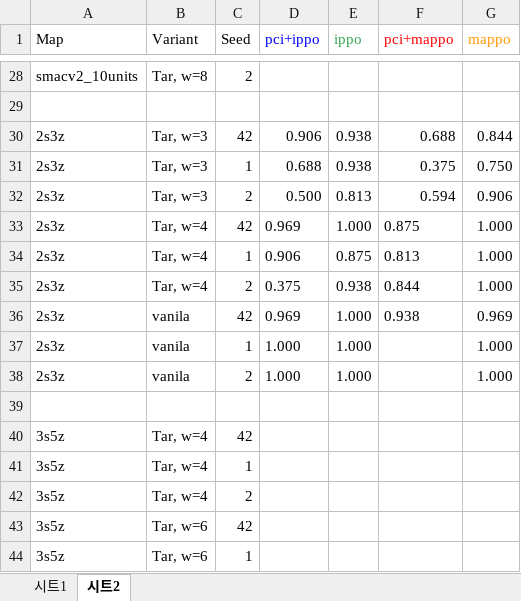
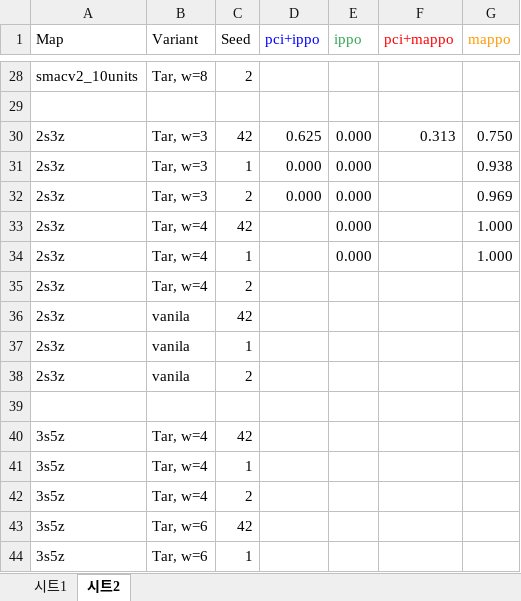
Before and after one commit to chamjinJoo/credit_assign_IRR, an Excel workbook: SMAX_results.xlsx, sheet 시트2, drawn as a sheet; only a part is shown, gaps mark what is left out; values as stored, in another font and other column widths than the file's, no borders; the diff covers the shown part only; the diff names each change by its address in the sheet, - before the commit and + after, or states it on an @@ line.

```diff
--- a/SMAX_results.xlsx (sheet 시트2)
+++ b/SMAX_results.xlsx (sheet 시트2)
-D30 (pci+ippo): 0.906
+D30 (pci+ippo): 0.625
-E30:E31 (ippo): 0.938
+E30:E31 (ippo): 0.000
-F30 (pci+mappo): 0.688
+F30 (pci+mappo): 0.313
-G30 (mappo): 0.844
+G30 (mappo): 0.750
-D31 (pci+ippo): 0.688
+D31 (pci+ippo): 0.000
-F31 (pci+mappo): 0.375
+F31 (pci+mappo): (empty)
-G31 (mappo): 0.750
+G31 (mappo): 0.938
-D32 (pci+ippo): 0.500
+D32 (pci+ippo): 0.000
-E32 (ippo): 0.813
+E32 (ippo): 0.000
-F32 (pci+mappo): 0.594
+F32 (pci+mappo): (empty)
-G32 (mappo): 0.906
+G32 (mappo): 0.969
-D33 (pci+ippo): 0.969
+D33 (pci+ippo): (empty)
-E33 (ippo): 1.000
+E33 (ippo): 0.000
-F33 (pci+mappo): 0.875
+F33 (pci+mappo): (empty)
-D34 (pci+ippo): 0.906
+D34 (pci+ippo): (empty)
-E34 (ippo): 0.875
+E34 (ippo): 0.000
-F34 (pci+mappo): 0.813
+F34 (pci+mappo): (empty)
-D35 (pci+ippo): 0.375
+D35 (pci+ippo): (empty)
-E35 (ippo): 0.938
+E35 (ippo): (empty)
-F35 (pci+mappo): 0.844
+F35 (pci+mappo): (empty)
-G35 (mappo): 1.000
+G35 (mappo): (empty)
-D36 (pci+ippo): 0.969
+D36 (pci+ippo): (empty)
-E36:E38 (ippo): 1.000
+E36:E38 (ippo): (empty)
-F36 (pci+mappo): 0.938
+F36 (pci+mappo): (empty)
-G36 (mappo): 0.969
+G36 (mappo): (empty)
-D37:D38 (pci+ippo): 1.000
+D37:D38 (pci+ippo): (empty)
-G37:G38 (mappo): 1.000
+G37:G38 (mappo): (empty)
```
Also changed, not shown: 64 edited cells elsewhere in this sheet, sheet 시트1, 47 other files.
